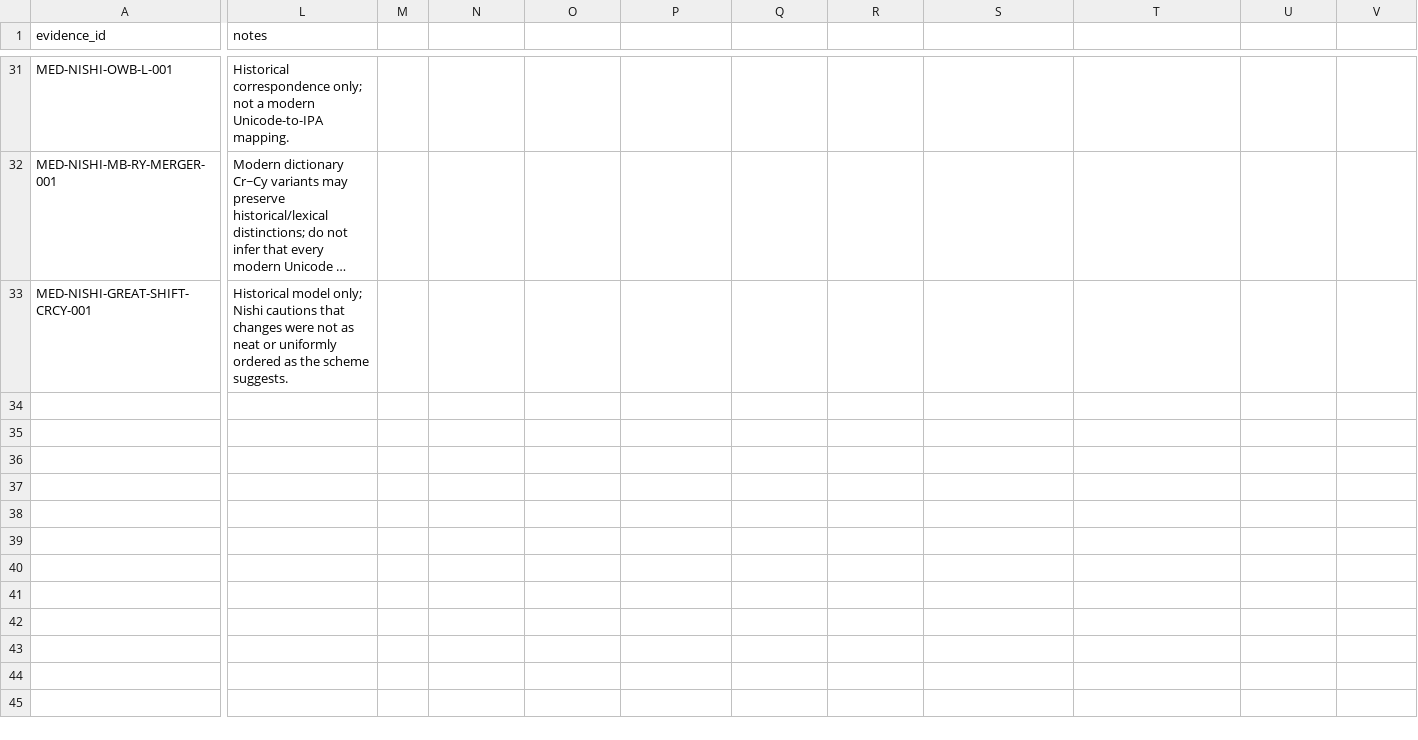
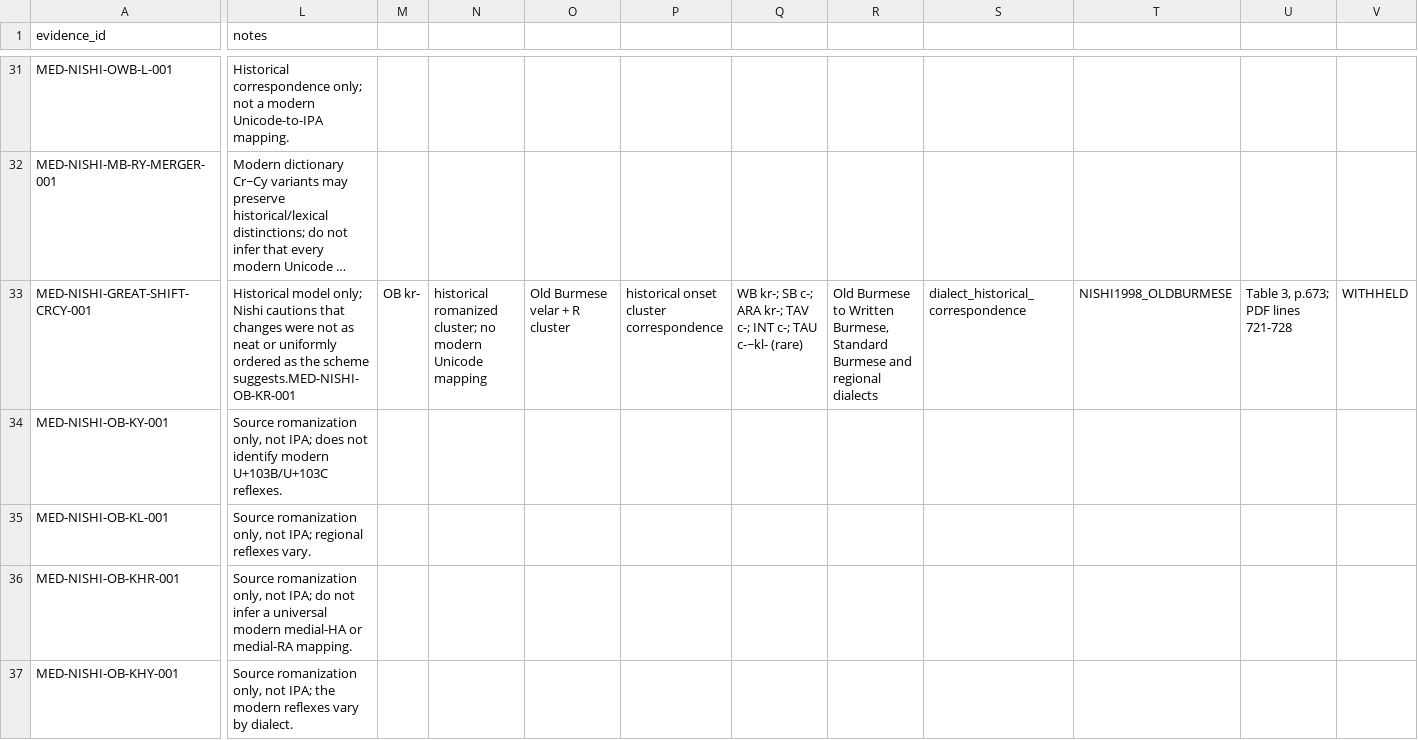
Before and after one commit to ClippyFirst/Burmese-Ukrainian-Phonetic-System-, a CSV file: data/burmese/medial_evidence_matrix.csv, drawn as a sheet; only a part is shown, gaps mark what is left out; long unchanged cells end in …; rows hold the shown columns only; the diff covers the shown part only; the diff names each change by its address in the sheet, - before the commit and + after, or states it on an @@ line.

Commit message:
data: add Nishi historical cluster correspondence matrix

```diff
--- a/data/burmese/medial_evidence_matrix.csv
+++ b/data/burmese/medial_evidence_matrix.csv
-L33 (notes): …the scheme suggests.
+L33 (notes): …the scheme suggests.MED-NISHI-OB-KR-001
-M33: (empty)
+M33: OB kr-
-N33: (empty)
+N33: historical romanized cluster; no modern Unicode mapping
-O33: (empty)
+O33: Old Burmese velar + R cluster
-P33: (empty)
+P33: historical onset cluster correspondence
-Q33: (empty)
+Q33: WB kr-; SB c-; ARA kr-; TAV c-; INT c-; TAU c-~kl- (rare)
-R33: (empty)
+R33: Old Burmese to Written Burmese, Standard Burmese and regional dialects
-S33: (empty)
+S33: dialect_historical_correspondence
-T33: (empty)
+T33: NISHI1998_OLDBURMESE
-U33: (empty)
+U33: Table 3, p.673; PDF lines 721-728
-V33: (empty)
+V33: WITHHELD
+row 34: MED-NISHI-OB-KY-001 | Source romanization only, not IPA; does not identify modern U+103B/U+103C reflexes.
+row 35: MED-NISHI-OB-KL-001 | Source romanization only, not IPA; regional reflexes vary.
+row 36: MED-NISHI-OB-KHR-001 | Source romanization only, not IPA; do not infer a universal modern medial-HA or medial-RA mapping.
+row 37: MED-NISHI-OB-KHY-001 | Source romanization only, not IPA; the modern reflexes vary by dialect.
```
Also changed, not shown: 4 added rows and 1 edited cell elsewhere in this file.
